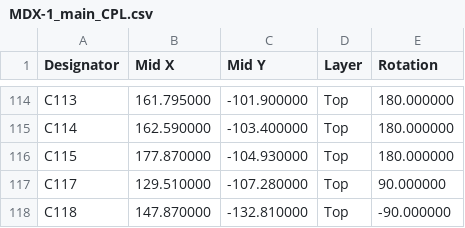
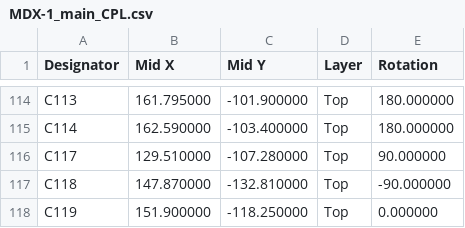
Before and after one commit to pingpongshow/MDX-1, a CSV file: hardware/mdx1/fab/PNP/MDX-1_main_CPL.csv, drawn as a sheet; only a part is shown, gaps mark what is left out; the shorter side is filled out with more unchanged rows; the diff names each change by its address in the sheet, - before the commit and + after, or states it on an @@ line.

```diff
--- a/hardware/mdx1/fab/PNP/MDX-1_main_CPL.csv
+++ b/hardware/mdx1/fab/PNP/MDX-1_main_CPL.csv
-row 116: C115 | 177.870000 | -104.930000 | Top | 180.000000
```
Also changed, not shown: hardware/mdx1/fab/BOM/MDX-1_interconnect_BOM.csv, hardware/mdx1/fab/BOM/MDX-1_main_BOM.csv, 53 other files.
